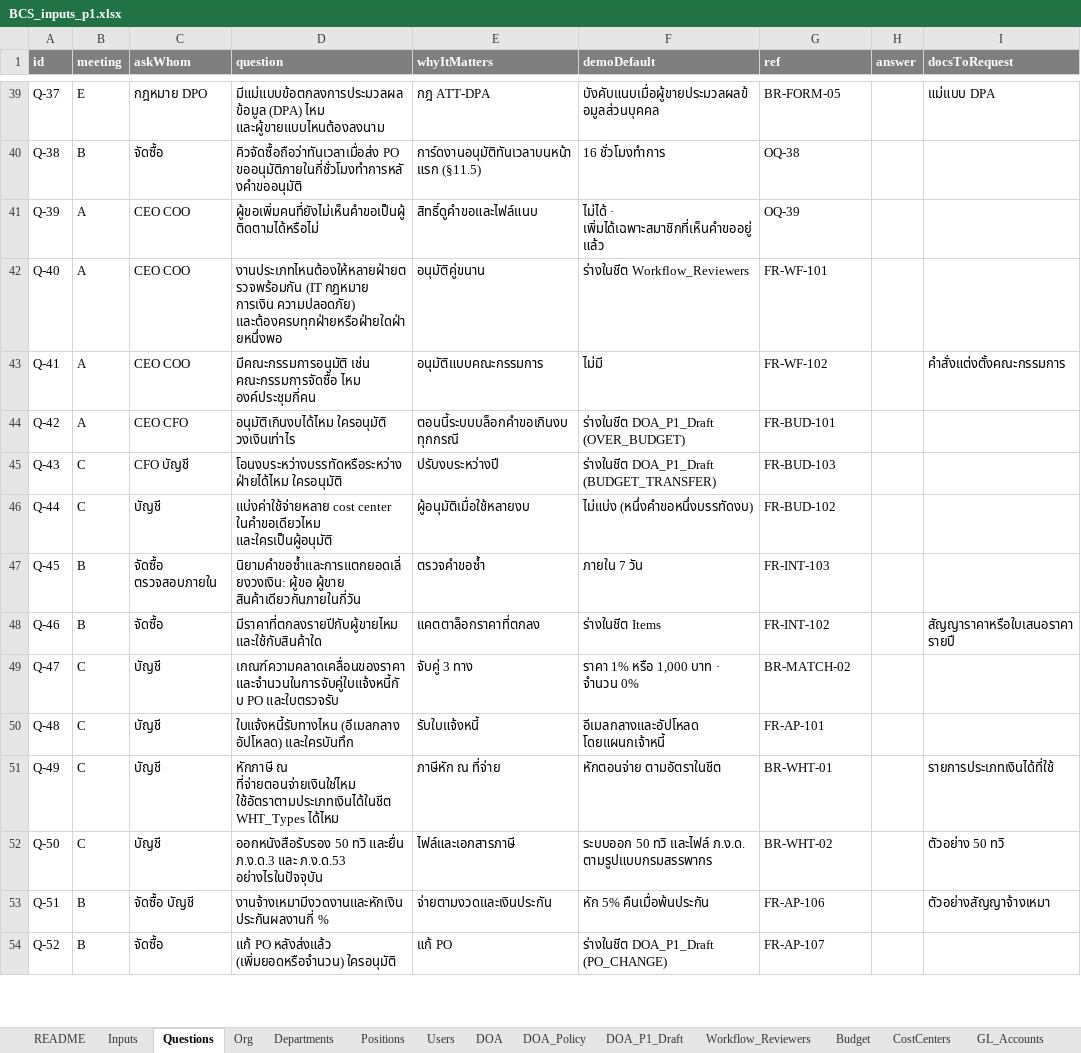
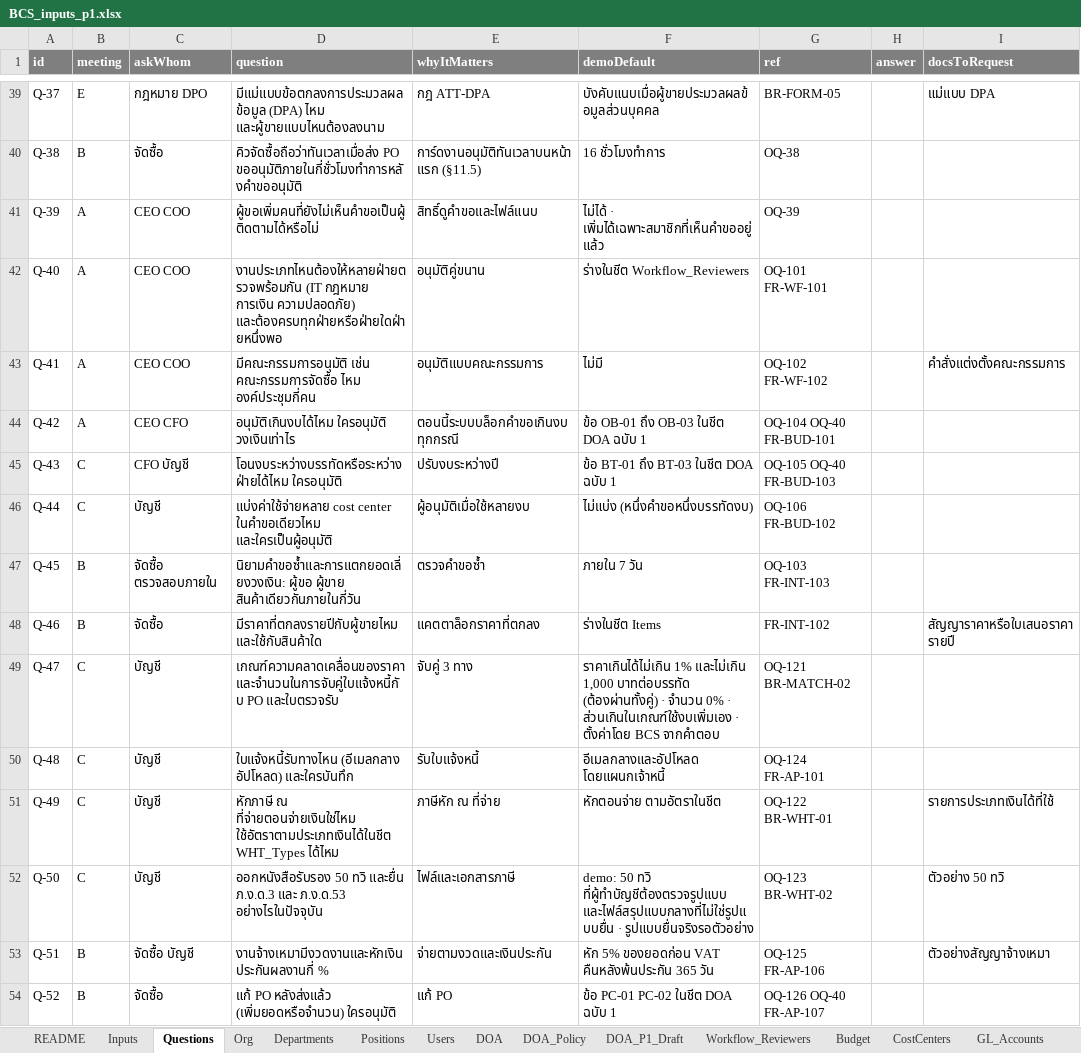
Before and after one commit to keng-tavorn/bcs, an Excel workbook: docs/inputs/BCS_inputs_p1.xlsx, sheet Questions, drawn as a sheet; only a part is shown, gaps mark what is left out; values as stored, in another font and other column widths than the file's, no borders; the diff covers the shown part only; the diff names each change by its address in the sheet, - before the commit and + after, or states it on an @@ line.

```diff
--- a/docs/inputs/BCS_inputs_p1.xlsx (sheet Questions)
+++ b/docs/inputs/BCS_inputs_p1.xlsx (sheet Questions)
-G42 (ref): FR-WF-101
+G42 (ref): OQ-101 FR-WF-101
-G43 (ref): FR-WF-102
+G43 (ref): OQ-102 FR-WF-102
-F44 (demoDefault): ร่างในชีต DOA_P1_Draft (OVER_BUDGET)
+F44 (demoDefault): ข้อ OB-01 ถึง OB-03 ในชีต DOA ฉบับ 1
-G44 (ref): FR-BUD-101
+G44 (ref): OQ-104 OQ-40 FR-BUD-101
-F45 (demoDefault): ร่างในชีต DOA_P1_Draft (BUDGET_TRANSFER)
+F45 (demoDefault): ข้อ BT-01 ถึง BT-03 ในชีต DOA ฉบับ 1
-G45 (ref): FR-BUD-103
+G45 (ref): OQ-105 OQ-40 FR-BUD-103
-G46 (ref): FR-BUD-102
+G46 (ref): OQ-106 FR-BUD-102
-G47 (ref): FR-INT-103
+G47 (ref): OQ-103 FR-INT-103
-F49 (demoDefault): ราคา 1% หรือ 1,000 บาท · จำนวน 0%
+F49 (demoDefault): ราคาเกินได้ไม่เกิน 1% และไม่เกิน 1,000 บาทต่อบรรทัด (ต้องผ่านทั้งคู่) · จำนวน 0% · ส่วนเกินในเกณฑ์ใช้งบเพิ่มเอง · ตั้งค่าโดย BCS จากคำตอบ
-G49 (ref): BR-MATCH-02
+G49 (ref): OQ-121 BR-MATCH-02
-G50 (ref): FR-AP-101
+G50 (ref): OQ-124 FR-AP-101
-G51 (ref): BR-WHT-01
+G51 (ref): OQ-122 BR-WHT-01
-F52 (demoDefault): ระบบออก 50 ทวิ และไฟล์ ภ.ง.ด. ตามรูปแบบกรมสรรพากร
+F52 (demoDefault): demo: 50 ทวิ ที่ผู้ทำบัญชีต้องตรวจรูปแบบ และไฟล์สรุปแบบกลางที่ไม่ใช่รูปแบบยื่น · รูปแบบยื่นจริงรอตัวอย่าง
-G52 (ref): BR-WHT-02
+G52 (ref): OQ-123 BR-WHT-02
-F53 (demoDefault): หัก 5% คืนเมื่อพ้นประกัน
+F53 (demoDefault): หัก 5% ของยอดก่อน VAT คืนหลังพ้นประกัน 365 วัน
-G53 (ref): FR-AP-106
+G53 (ref): OQ-125 FR-AP-106
-F54 (demoDefault): ร่างในชีต DOA_P1_Draft (PO_CHANGE)
+F54 (demoDefault): ข้อ PC-01 PC-02 ในชีต DOA ฉบับ 1
-G54 (ref): FR-AP-107
+G54 (ref): OQ-126 OQ-40 FR-AP-107
```
Also changed, not shown: 36 added rows and 12 edited cells elsewhere in this sheet, 52 other files.
